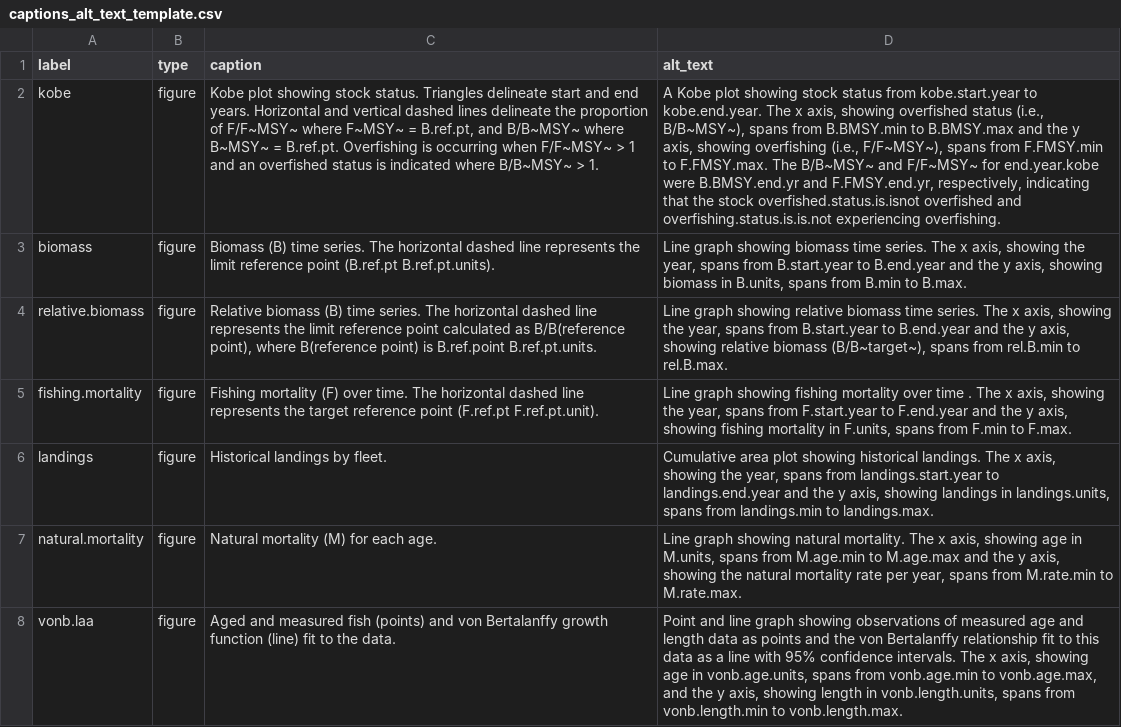
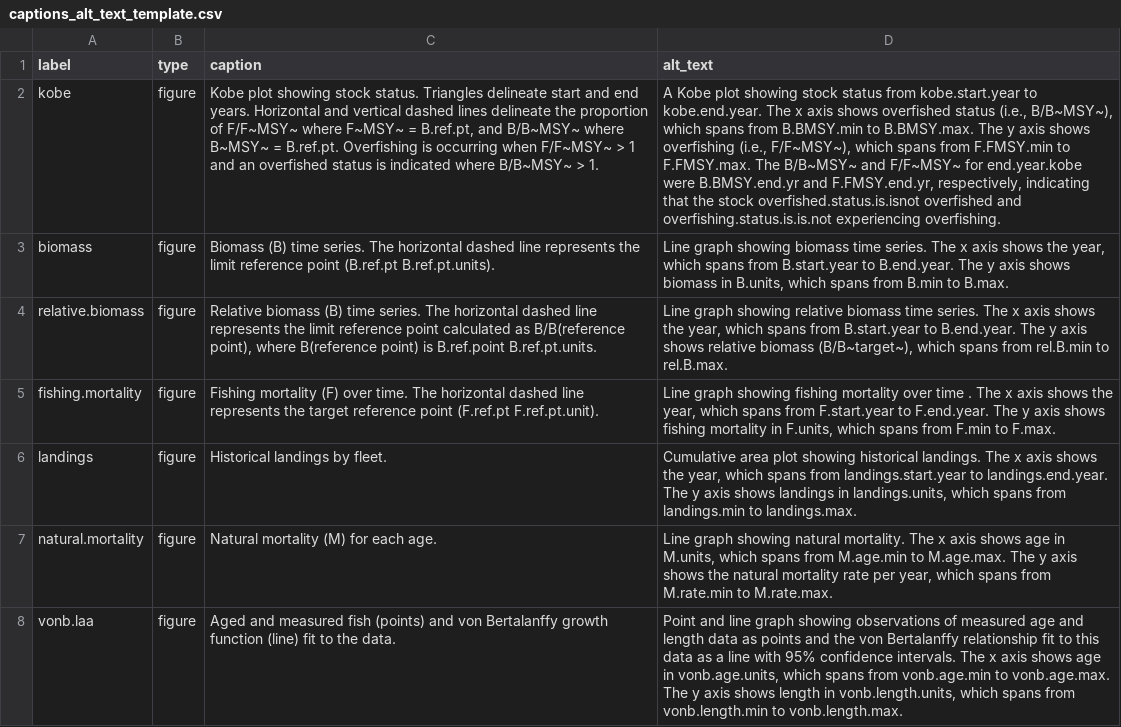
Before and after one commit to nmfs-ost/satf, a CSV file: inst/resources/captions_alt_text_template.csv, drawn as a sheet; only a part is shown; the diff covers the shown part only; the diff names each change by its address in the sheet, - before the commit and + after, or states it on an @@ line.

Commit message:
Change alt text to better communicate that key quantities are figure values’ mins/maxes, not axes’ mins/maxes

```diff
--- a/inst/resources/captions_alt_text_template.csv
+++ b/inst/resources/captions_alt_text_template.csv
-D2 (alt_text): …The x axis, showing overfished status (i.e., B/B~MSY~), spans from B.BMSY.min to B.BMSY.max and the y axis, showing overfishing (i.e., F/F~MSY~), spans from…
+D2 (alt_text): …The x axis shows overfished status (i.e., B/B~MSY~), which spans from B.BMSY.min to B.BMSY.max. The y axis shows overfishing (i.e., F/F~MSY~), which spans from…
-D3 (alt_text): …The x axis, showing the year, spans from B.start.year to B.end.year and the y axis, showing biomass in B.units, spans from…
+D3 (alt_text): …The x axis shows the year, which spans from B.start.year to B.end.year. The y axis shows biomass in B.units, which spans from…
-D4 (alt_text): …The x axis, showing the year, spans from B.start.year to B.end.year and the y axis, showing relative biomass (B/B~target~), spans from…
+D4 (alt_text): …The x axis shows the year, which spans from B.start.year to B.end.year. The y axis shows relative biomass (B/B~target~), which spans from…
-D5 (alt_text): …The x axis, showing the year, spans from F.start.year to F.end.year and the y axis, showing fishing mortality in F.units, spans from…
+D5 (alt_text): …The x axis shows the year, which spans from F.start.year to F.end.year. The y axis shows fishing mortality in F.units, which spans from…
-D6 (alt_text): …The x axis, showing the year, spans from landings.start.year to landings.end.year and the y axis, showing landings in landings.units, spans from…
+D6 (alt_text): …The x axis shows the year, which spans from landings.start.year to landings.end.year. The y axis shows landings in landings.units, which spans from…
-D7 (alt_text): …The x axis, showing age in M.units, spans from M.age.min to M.age.max and the y axis, showing the natural mortality rate per year, spans from…
+D7 (alt_text): …The x axis shows age in M.units, which spans from M.age.min to M.age.max. The y axis shows the natural mortality rate per year, which spans from…
-D8 (alt_text): …The x axis, showing age in vonb.age.units, spans from vonb.age.min to vonb.age.max, and the y axis, showing length in vonb.length.units, spans from…
+D8 (alt_text): …The x axis shows age in vonb.age.units, which spans from vonb.age.min to vonb.age.max. The y axis shows length in vonb.length.units, which spans from…
```
Also changed, not shown: 23 edited cells elsewhere in this file.
